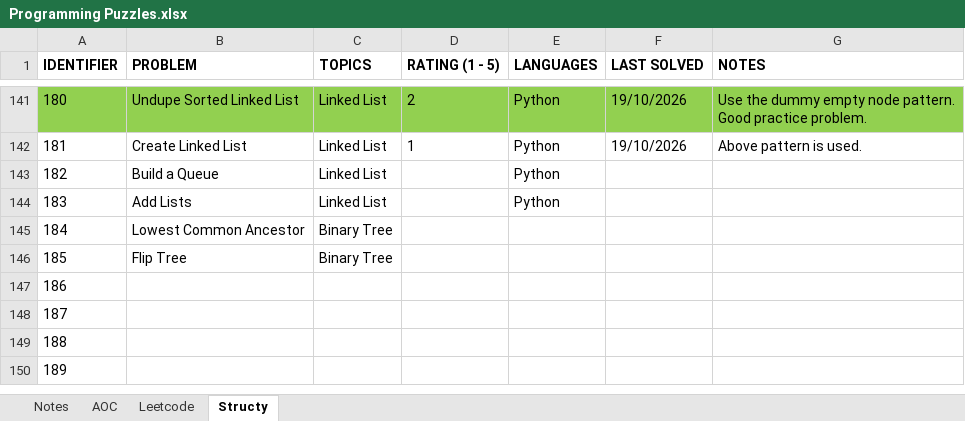
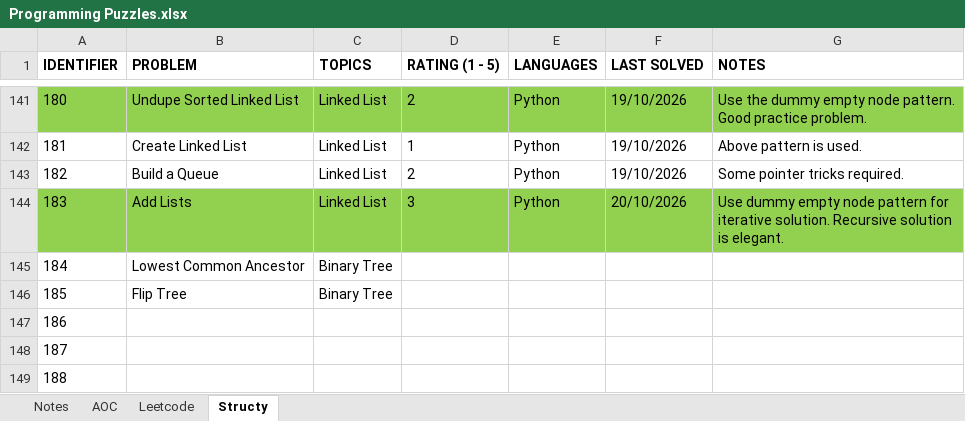
Before and after one commit to rtharris619/ProjectDSA, an Excel workbook: docs/Programming Puzzles.xlsx, sheet Structy, drawn as a sheet; only a part is shown, gaps mark what is left out; the shorter side is filled out with more unchanged rows; values as stored, in another font and other column widths than the file's, no borders; the diff names each change by its address in the sheet, - before the commit and + after, or states it on an @@ line.

Commit message:
structy linked list challenges

```diff
--- a/docs/Programming Puzzles.xlsx (sheet Structy)
+++ b/docs/Programming Puzzles.xlsx (sheet Structy)
-D143 (RATING (1 - 5)): (empty)
+D143 (RATING (1 - 5)): 2
-F143 (LAST SOLVED): (empty)
+F143 (LAST SOLVED): 19/10/2026
-G143 (NOTES): (empty)
+G143 (NOTES): Some pointer tricks required.
-A144:G144 fill: none
+A144:G144 fill: #92D050
-D144 (RATING (1 - 5)): (empty)
+D144 (RATING (1 - 5)): 3
-F144 (LAST SOLVED): (empty)
+F144 (LAST SOLVED): 20/10/2026
-G144 (NOTES): (empty)
+G144 (NOTES): Use dummy empty node pattern for iterative solution. Recursive solution is elegant.
```
Also changed, not shown: 3 other files.
